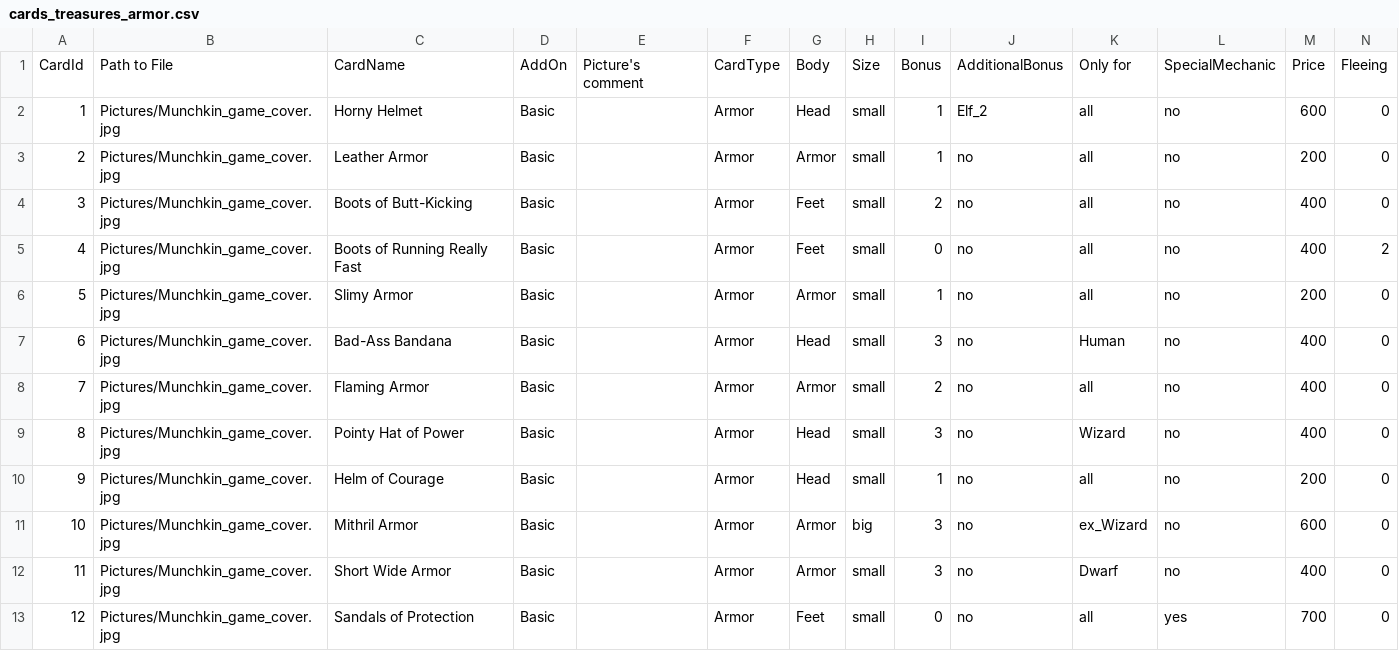
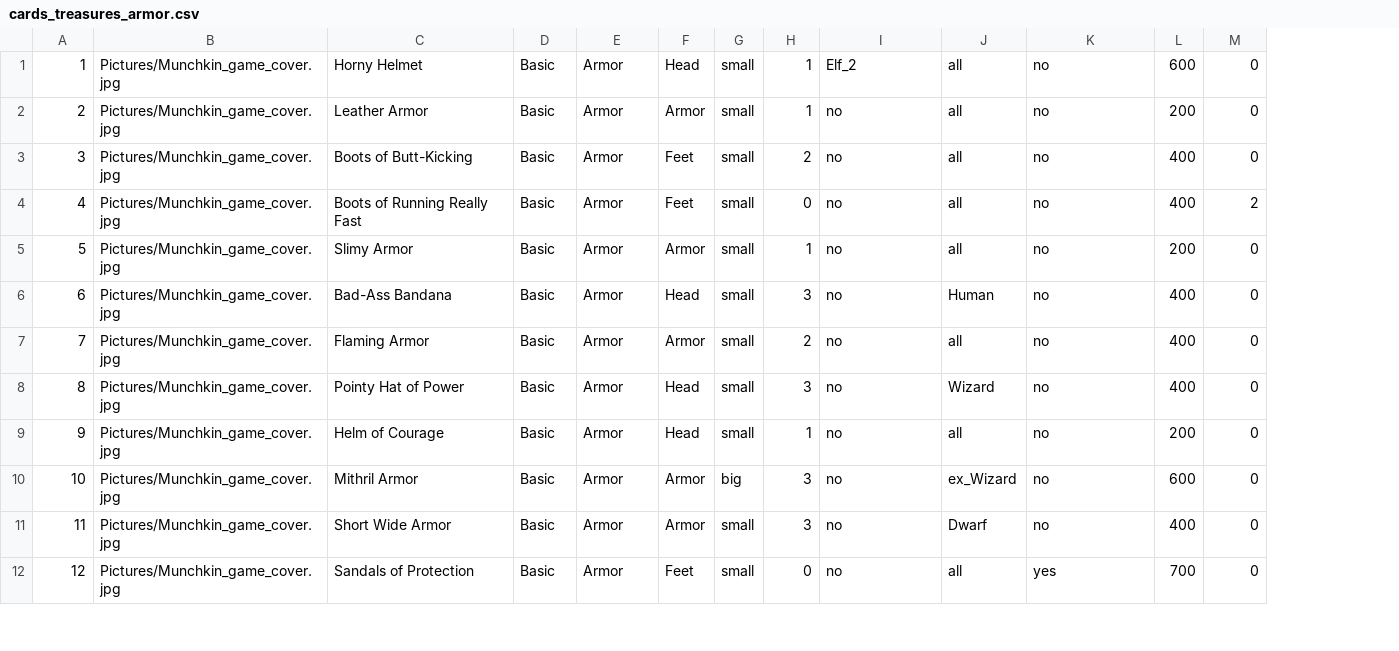
Before and after one commit to dsbabkov/Nayda, a CSV file: Nayda/Tables/cards_treasures_armor.csv, drawn as a sheet; only a part is shown; removed rows and columns are numbered as before the commit, all else as after; rows hold the shown columns only; the diff names each change by its address in the sheet, - before the commit and + after, or states it on an @@ line.

Commit message:
Treausures deck Armor Parser added.
Take care of checking \n while parsing the last column everywhere except
digits.
Monster's parser reworked.

```diff
--- a/Nayda/Tables/cards_treasures_armor.csv
+++ b/Nayda/Tables/cards_treasures_armor.csv
-column E, empty
-row 1: CardId | Path to File | CardName | AddOn | Picture's comment | CardType | Body | Size | Bonus | AdditionalBonus | Only for | SpecialMechanic | Price | Fleeing
```
Also changed, not shown: 4 other files.
